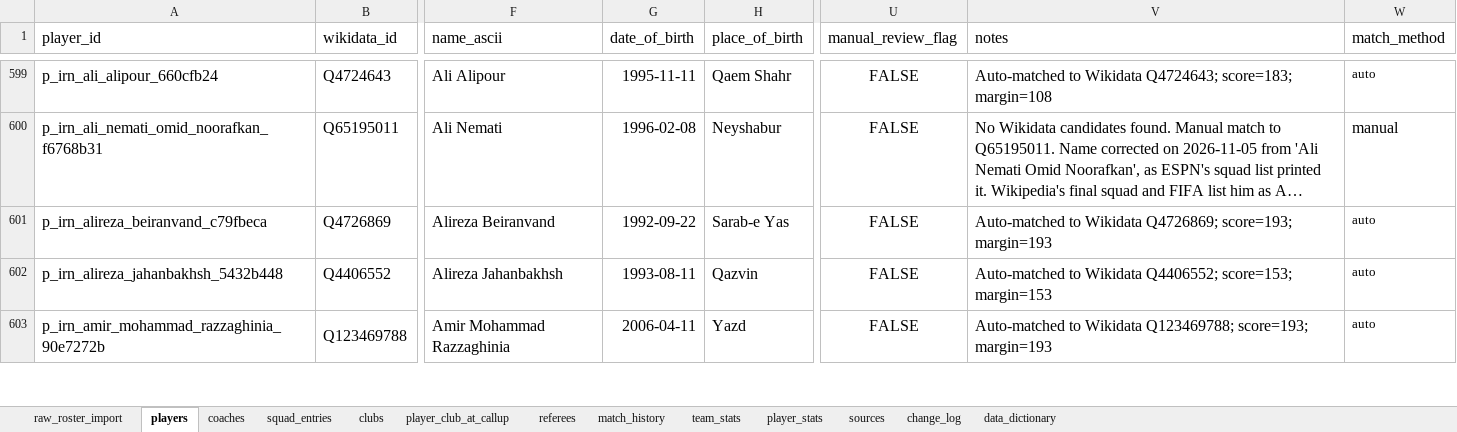
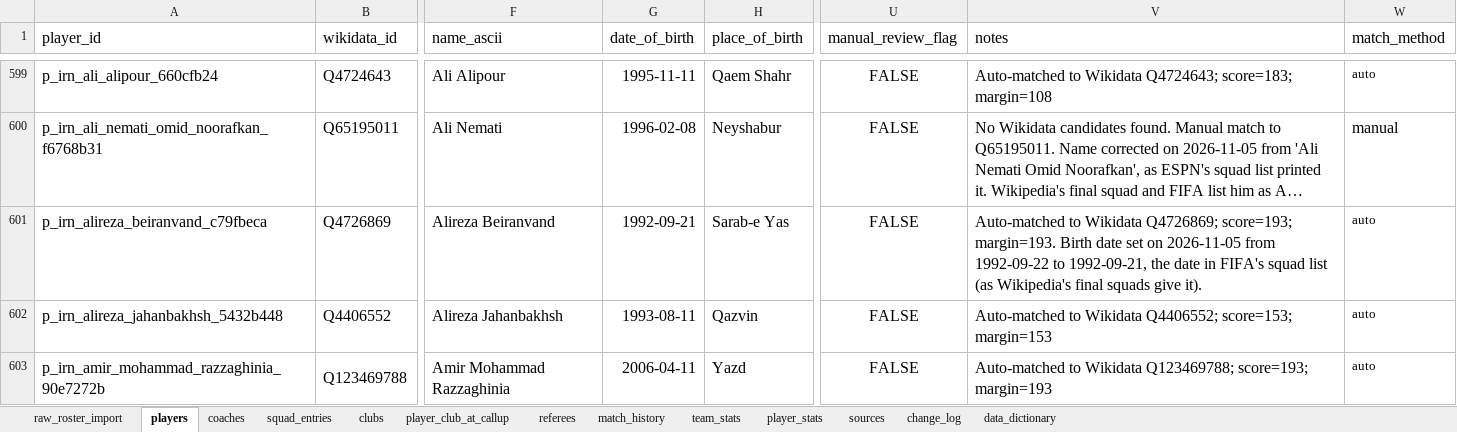
Before and after one commit to torqueda/world_cup_player_tracker, an Excel workbook: data/master/world_cup_2026_player_map_master.xlsx, sheet players, drawn as a sheet; only a part is shown, gaps mark what is left out; long unchanged cells end in …; values as stored, in another font and other column widths than the file's, no borders; the diff covers the shown part only; the diff names each change by its address in the sheet, - before the commit and + after, or states it on an @@ line.

```diff
--- a/data/master/world_cup_2026_player_map_master.xlsx (sheet players)
+++ b/data/master/world_cup_2026_player_map_master.xlsx (sheet players)
-G601 (date_of_birth): 1992-09-22
+G601 (date_of_birth): 1992-09-21
-V601 (notes): …Q4726869; score=193; margin=193
+V601 (notes): …Q4726869; score=193; margin=193. Birth date set on 2026-11-05 from 1992-09-22 to 1992-09-21, the date in FIFA's squad list (as Wikipedia's final squads give it).
```
Also changed, not shown: 52 edited cells elsewhere in this sheet, sheet change_log, 12 other files.
